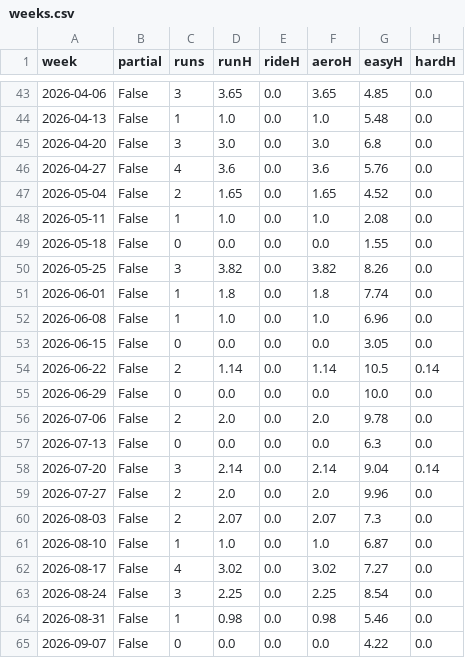
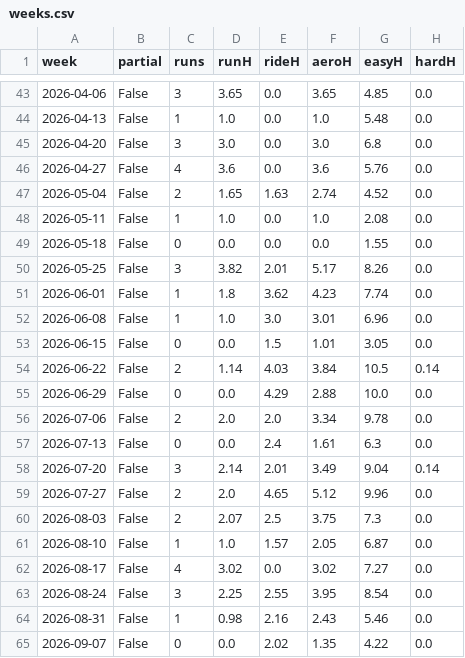
Before and after one commit to Muhammad-Tahir-S/running-monitor, a CSV file: metrics/weeks.csv, drawn as a sheet; only a part is shown, gaps mark what is left out; the diff covers the shown part only; the diff names each change by its address in the sheet, - before the commit and + after, or states it on an @@ line.

Commit message:
Data through 2026-10-11 09:00

```diff
--- a/metrics/weeks.csv
+++ b/metrics/weeks.csv
-E47 (rideH): 0.0
+E47 (rideH): 1.63
-F47 (aeroH): 1.65
+F47 (aeroH): 2.74
-E50 (rideH): 0.0
+E50 (rideH): 2.01
-F50 (aeroH): 3.82
+F50 (aeroH): 5.17
-E51 (rideH): 0.0
+E51 (rideH): 3.62
-F51 (aeroH): 1.8
+F51 (aeroH): 4.23
-E52 (rideH): 0.0
+E52 (rideH): 3.0
-F52 (aeroH): 1.0
+F52 (aeroH): 3.01
-E53 (rideH): 0.0
+E53 (rideH): 1.5
-F53 (aeroH): 0.0
+F53 (aeroH): 1.01
-E54 (rideH): 0.0
+E54 (rideH): 4.03
-F54 (aeroH): 1.14
+F54 (aeroH): 3.84
-E55 (rideH): 0.0
+E55 (rideH): 4.29
-F55 (aeroH): 0.0
+F55 (aeroH): 2.88
-E56 (rideH): 0.0
+E56 (rideH): 2.0
-F56 (aeroH): 2.0
+F56 (aeroH): 3.34
-E57 (rideH): 0.0
+E57 (rideH): 2.4
-F57 (aeroH): 0.0
+F57 (aeroH): 1.61
-E58 (rideH): 0.0
+E58 (rideH): 2.01
-F58 (aeroH): 2.14
+F58 (aeroH): 3.49
-E59 (rideH): 0.0
+E59 (rideH): 4.65
-F59 (aeroH): 2.0
+F59 (aeroH): 5.12
-E60 (rideH): 0.0
+E60 (rideH): 2.5
-F60 (aeroH): 2.07
+F60 (aeroH): 3.75
-E61 (rideH): 0.0
+E61 (rideH): 1.57
-F61 (aeroH): 1.0
+F61 (aeroH): 2.05
-E63 (rideH): 0.0
+E63 (rideH): 2.55
-F63 (aeroH): 2.25
+F63 (aeroH): 3.95
-E64 (rideH): 0.0
+E64 (rideH): 2.16
-F64 (aeroH): 0.98
+F64 (aeroH): 2.43
-E65 (rideH): 0.0
+E65 (rideH): 2.02
-F65 (aeroH): 0.0
+F65 (aeroH): 1.35
```
Also changed, not shown: 10 edited cells elsewhere in this file, 3 other files.
